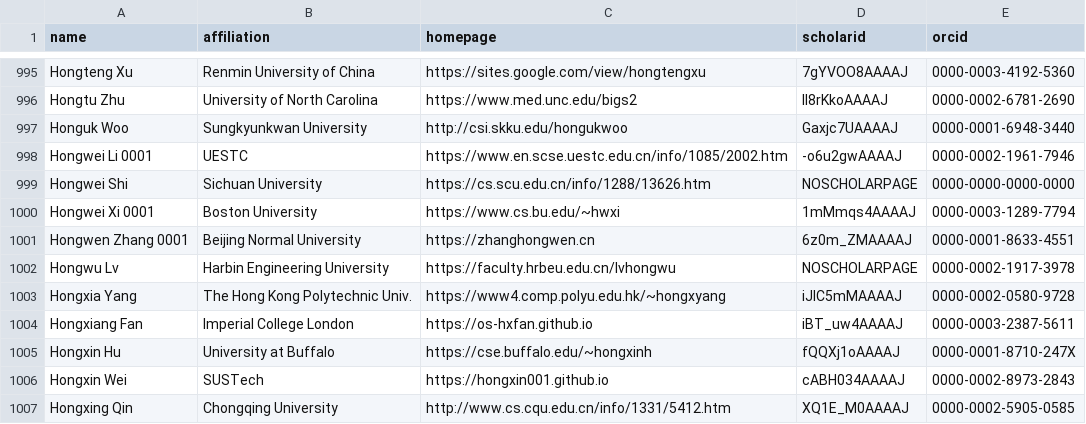
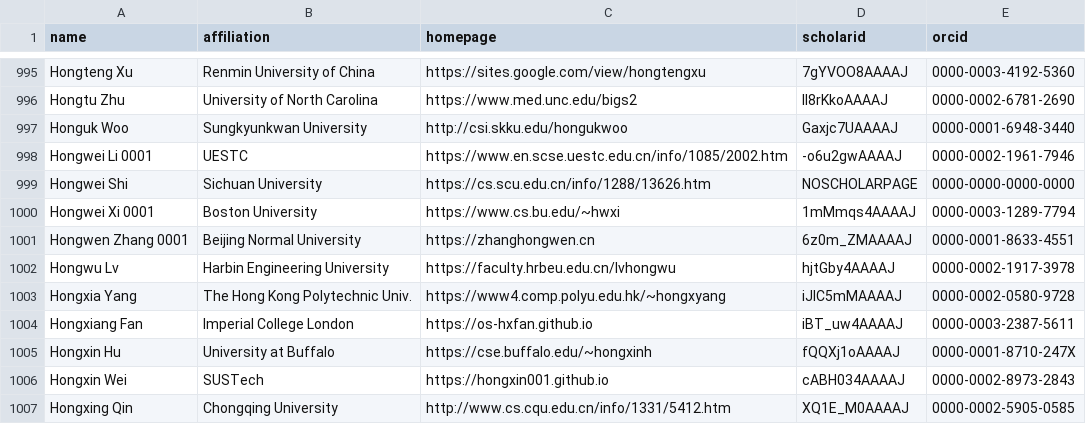
Before and after one commit to weiwch/CSrankings, a CSV file: csrankings-h.csv, drawn as a sheet; only a part is shown, gaps mark what is left out.

```diff
--- a/csrankings-h.csv
+++ b/csrankings-h.csv
@@ -1001,3 +1001,3 @@ Hongwei Xi 0001,Boston University,https://www.cs.bu.edu/~hwxi,1mMmqs4AAAAJ,0000-
 Hongwen Zhang 0001,Beijing Normal University,https://zhanghongwen.cn,6z0m_ZMAAAAJ,0000-0001-8633-4551
-Hongwu Lv,Harbin Engineering University,https://faculty.hrbeu.edu.cn/lvhongwu,NOSCHOLARPAGE,0000-0002-1917-3978
+Hongwu Lv,Harbin Engineering University,https://faculty.hrbeu.edu.cn/lvhongwu,hjtGby4AAAAJ,0000-0002-1917-3978
 Hongxia Yang,The Hong Kong Polytechnic Univ.,https://www4.comp.polyu.edu.hk/~hongxyang,iJlC5mMAAAAJ,0000-0002-0580-9728
```
Also changed, not shown: csrankings-d.csv, csrankings-g.csv, 6 other files.
